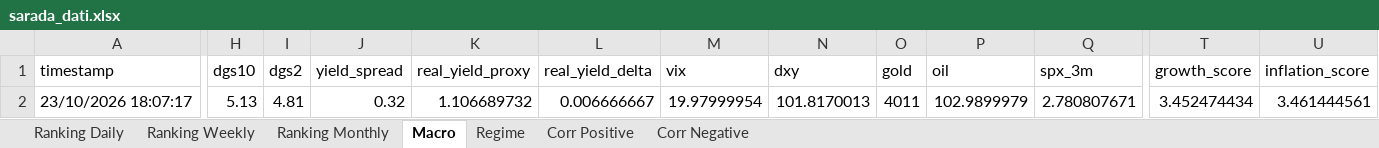
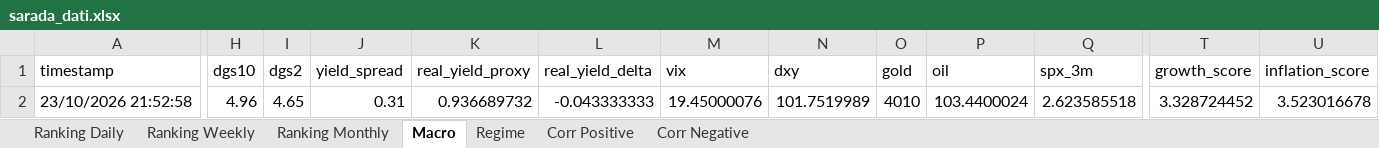
Before and after one commit to giapal96-star/jennifer-trading-dashbord, an Excel workbook: docs/sarada_dati.xlsx, sheet Macro, drawn as a sheet; only a part is shown, gaps mark what is left out; values as stored, in another font and other column widths than the file's, no borders; the diff covers the shown part only; the diff names each change by its address in the sheet, - before the commit and + after, or states it on an @@ line.

```diff
--- a/docs/sarada_dati.xlsx (sheet Macro)
+++ b/docs/sarada_dati.xlsx (sheet Macro)
-A2 (timestamp): 23/10/2026 18:07:17
+A2 (timestamp): 23/10/2026 21:52:58
-H2 (dgs10): 5.13
+H2 (dgs10): 4.96
-I2 (dgs2): 4.81
+I2 (dgs2): 4.65
-J2 (yield_spread): 0.32
+J2 (yield_spread): 0.31
-K2 (real_yield_proxy): 1.106689732
+K2 (real_yield_proxy): 0.936689732
-L2 (real_yield_delta): 0.006666667
+L2 (real_yield_delta): -0.043333333
-M2 (vix): 19.97999954
+M2 (vix): 19.45000076
-N2 (dxy): 101.8170013
+N2 (dxy): 101.7519989
-O2 (gold): 4011
+O2 (gold): 4010
-P2 (oil): 102.9899979
+P2 (oil): 103.4400024
-Q2 (spx_3m): 2.780807671
+Q2 (spx_3m): 2.623585518
-T2 (growth_score): 3.452474434
+T2 (growth_score): 3.328724452
-U2 (inflation_score): 3.461444561
+U2 (inflation_score): 3.523016678
```
Also changed, not shown: 8 edited cells elsewhere in this sheet, sheet Ranking Daily, sheet Ranking Weekly, sheet Ranking Monthly, sheet Corr Negative, sheet Corr Positive, sheet Regime, 2 other files.
